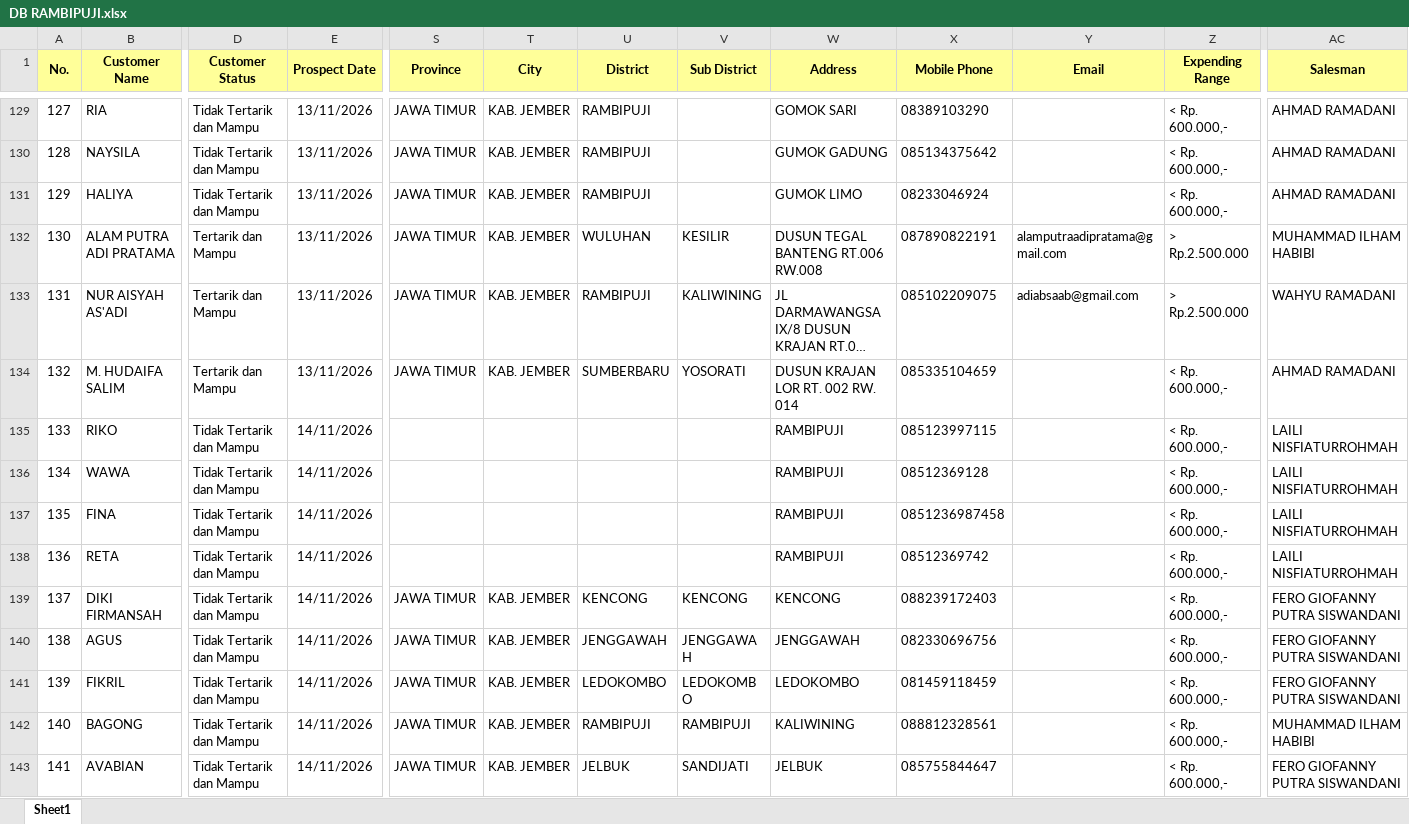
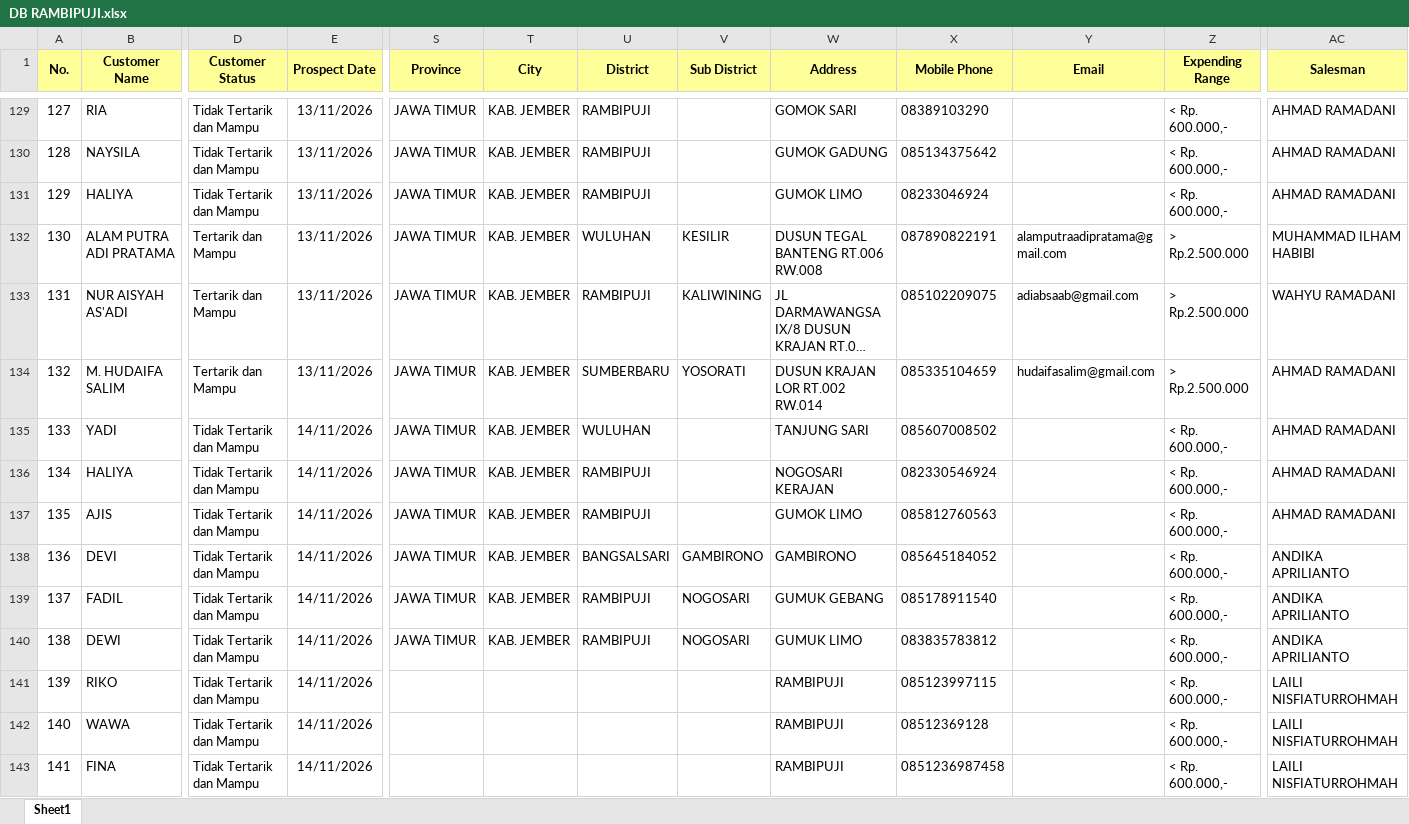
Before and after one commit to egi-jember/bushido-dashboard, an Excel workbook: bushido_raw/database_files/DB RAMBIPUJI.xlsx, sheet Sheet1, drawn as a sheet; only a part is shown, gaps mark what is left out; the shorter side is filled out with more unchanged rows; long unchanged cells end in …; values as stored, in another font and other column widths than the file's, no borders; addresses are those after the commit; rows hold the shown columns only; the diff covers the shown part only; the diff names each change by its address in the sheet, - before the commit and + after, or states it on an @@ line.

Commit message:
upload database_files/DB RAMBIPUJI.xlsx

```diff
--- a/bushido_raw/database_files/DB RAMBIPUJI.xlsx (sheet Sheet1)
+++ b/bushido_raw/database_files/DB RAMBIPUJI.xlsx (sheet Sheet1)
-W134 (Address): DUSUN KRAJAN LOR RT. 002 RW. 014
+W134 (Address): DUSUN KRAJAN LOR RT.002 RW.014
-Y134 (Email): (empty)
+Y134 (Email): hudaifasalim@gmail.com
-Z134 (Expending Range): < Rp. 600.000,-
+Z134 (Expending Range): > Rp.2.500.000
+row 135: 133 | YADI | Tidak Tertarik dan Mampu | 14/11/2026 | JAWA TIMUR | KAB. JEMBER | WULUHAN |  | TANJUNG SARI | 085607008502 |  | < Rp. 600.000,- | AHMAD RAMADANI
+row 136: 134 | HALIYA | Tidak Tertarik dan Mampu | 14/11/2026 | JAWA TIMUR | KAB. JEMBER | RAMBIPUJI |  | NOGOSARI KERAJAN | 082330546924 |  | < Rp. 600.000,- | AHMAD RAMADANI
+row 137: 135 | AJIS | Tidak Tertarik dan Mampu | 14/11/2026 | JAWA TIMUR | KAB. JEMBER | RAMBIPUJI |  | GUMOK LIMO | 085812760563 |  | < Rp. 600.000,- | AHMAD RAMADANI
+row 138: 136 | DEVI | Tidak Tertarik dan Mampu | 14/11/2026 | JAWA TIMUR | KAB. JEMBER | BANGSALSARI | GAMBIRONO | GAMBIRONO | 085645184052 |  | < Rp. 600.000,- | ANDIKA APRILIANTO
+row 139: 137 | FADIL | Tidak Tertarik dan Mampu | 14/11/2026 | JAWA TIMUR | KAB. JEMBER | RAMBIPUJI | NOGOSARI | GUMUK GEBANG | 085178911540 |  | < Rp. 600.000,- | ANDIKA APRILIANTO
+row 140: 138 | DEWI | Tidak Tertarik dan Mampu | 14/11/2026 | JAWA TIMUR | KAB. JEMBER | RAMBIPUJI | NOGOSARI | GUMUK LIMO | 083835783812 |  | < Rp. 600.000,- | ANDIKA APRILIANTO
@@ column A (No.) renumbered between rows 141 and 167 @@
```
Also changed, not shown: 31 added rows and 3 edited cells elsewhere in this sheet.
